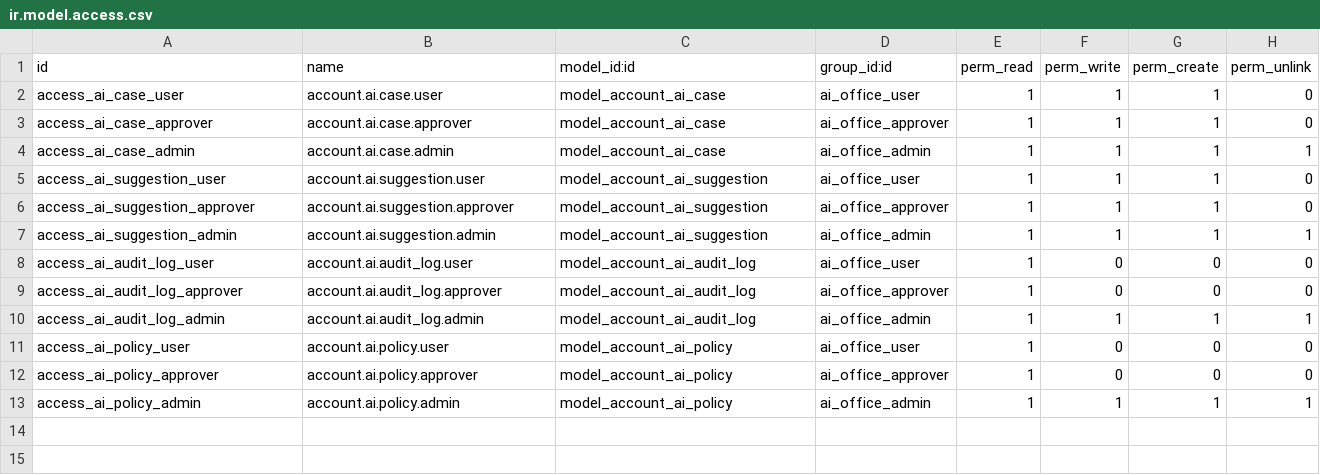
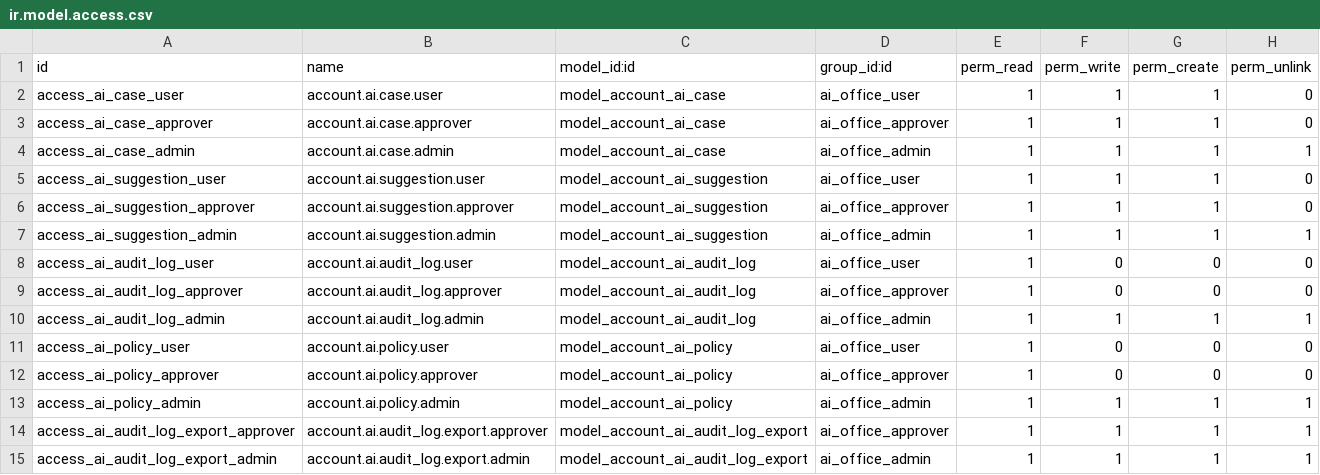
Before and after one commit to schurick1502/odoo-ai-office, a CSV file: odoo/addons/account_ai_office/security/ir.model.access.csv, drawn as a sheet.

```diff
--- a/odoo/addons/account_ai_office/security/ir.model.access.csv
+++ b/odoo/addons/account_ai_office/security/ir.model.access.csv
@@ -13 +13,3 @@ access_ai_policy_approver,account.ai.policy.approver,model_account_ai_policy,ai_
 access_ai_policy_admin,account.ai.policy.admin,model_account_ai_policy,ai_office_admin,1,1,1,1
+access_ai_audit_log_export_approver,account.ai.audit_log.export.approver,model_account_ai_audit_log_export,ai_office_approver,1,1,1,1
+access_ai_audit_log_export_admin,account.ai.audit_log.export.admin,model_account_ai_audit_log_export,ai_office_admin,1,1,1,1
```
Also changed, not shown: 6 other files.
